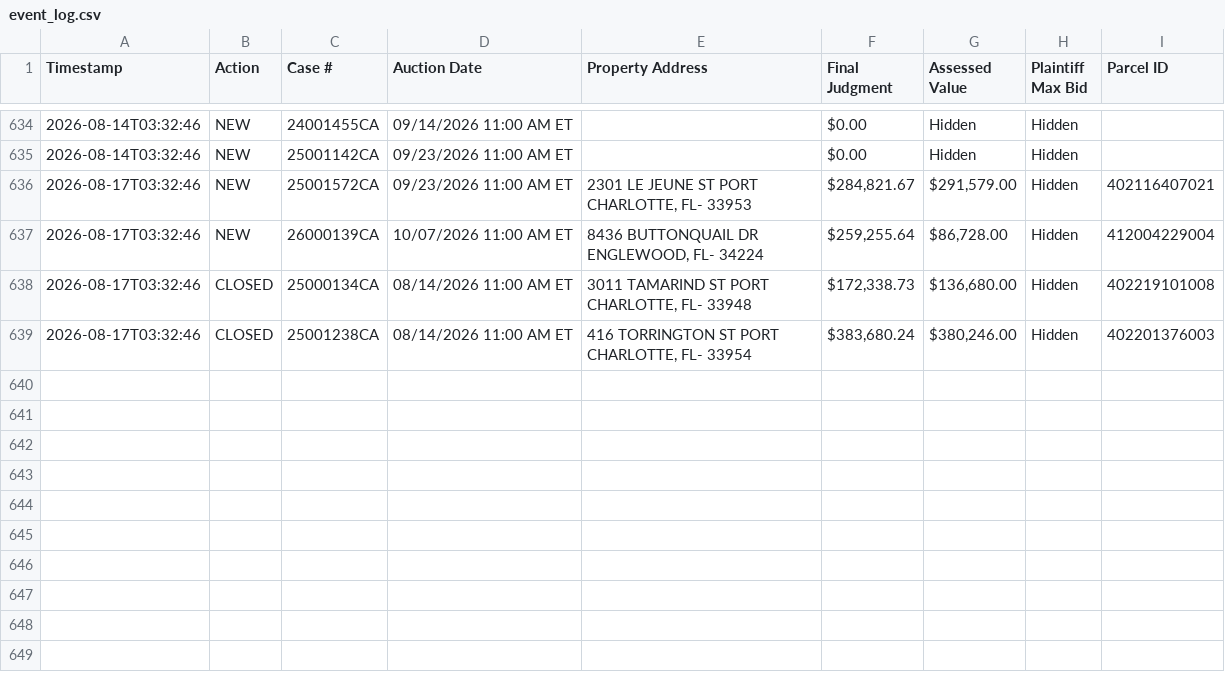
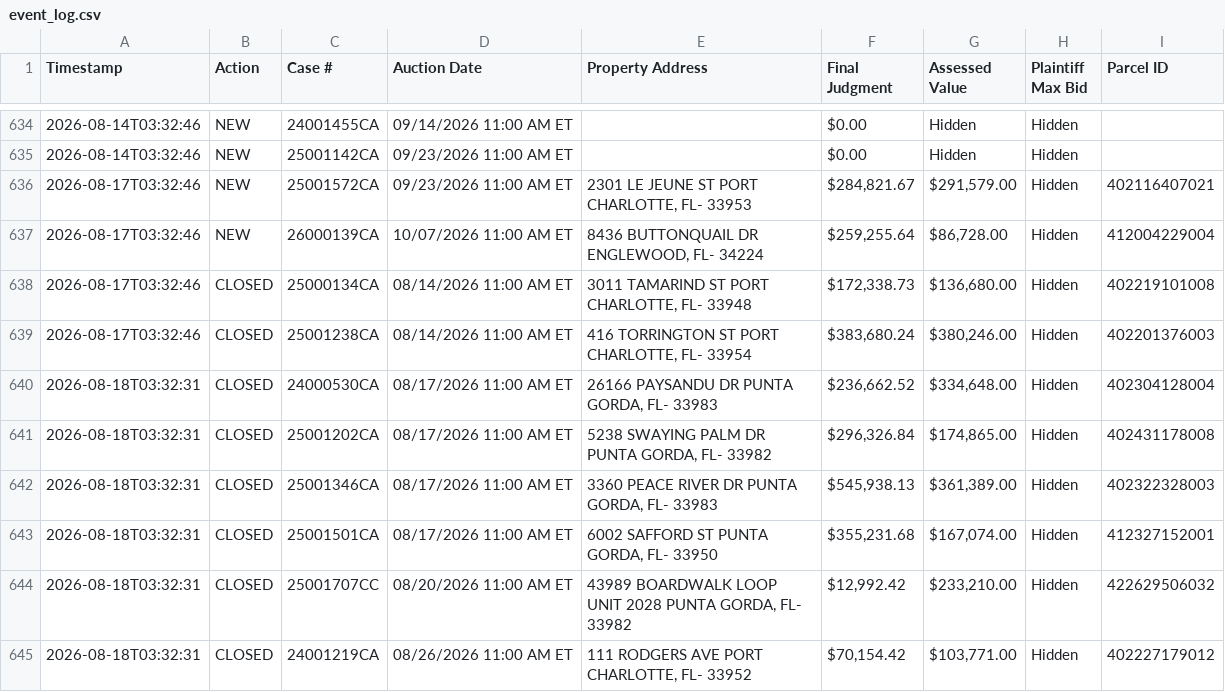
Before and after one commit to figlesias7/realforeclose-charlotte, a CSV file: data/event_log.csv, drawn as a sheet; only a part is shown, gaps mark what is left out; the diff names each change by its address in the sheet, - before the commit and + after, or states it on an @@ line.

```diff
--- a/data/event_log.csv
+++ b/data/event_log.csv
+row 640: 2026-08-18T03:32:31 | CLOSED | 24000530CA | 08/17/2026 11:00 AM ET | 26166 PAYSANDU DR PUNTA GORDA, FL- 33983 | $236,662.52 | $334,648.00 | Hidden | 402304128004
+row 641: 2026-08-18T03:32:31 | CLOSED | 25001202CA | 08/17/2026 11:00 AM ET | 5238 SWAYING PALM DR PUNTA GORDA, FL- 33982 | $296,326.84 | $174,865.00 | Hidden | 402431178008
+row 642: 2026-08-18T03:32:31 | CLOSED | 25001346CA | 08/17/2026 11:00 AM ET | 3360 PEACE RIVER DR PUNTA GORDA, FL- 33983 | $545,938.13 | $361,389.00 | Hidden | 402322328003
+row 643: 2026-08-18T03:32:31 | CLOSED | 25001501CA | 08/17/2026 11:00 AM ET | 6002 SAFFORD ST PUNTA GORDA, FL- 33950 | $355,231.68 | $167,074.00 | Hidden | 412327152001
+row 644: 2026-08-18T03:32:31 | CLOSED | 25001707CC | 08/20/2026 11:00 AM ET | 43989 BOARDWALK LOOP UNIT 2028 PUNTA GORDA, FL- 33982 | $12,992.42 | $233,210.00 | Hidden | 422629506032
+row 645: 2026-08-18T03:32:31 | CLOSED | 24001219CA | 08/26/2026 11:00 AM ET | 111 RODGERS AVE PORT CHARLOTTE, FL- 33952 | $70,154.42 | $103,771.00 | Hidden | 402227179012
```
Also changed, not shown: 3 other files.
